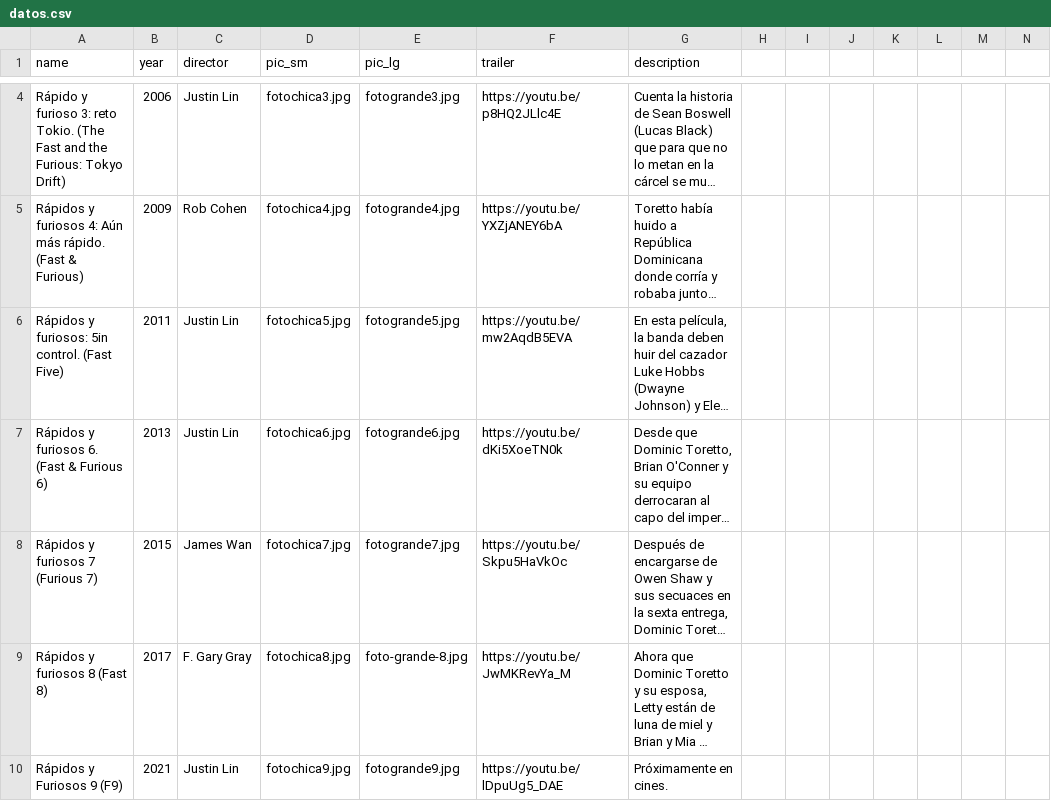
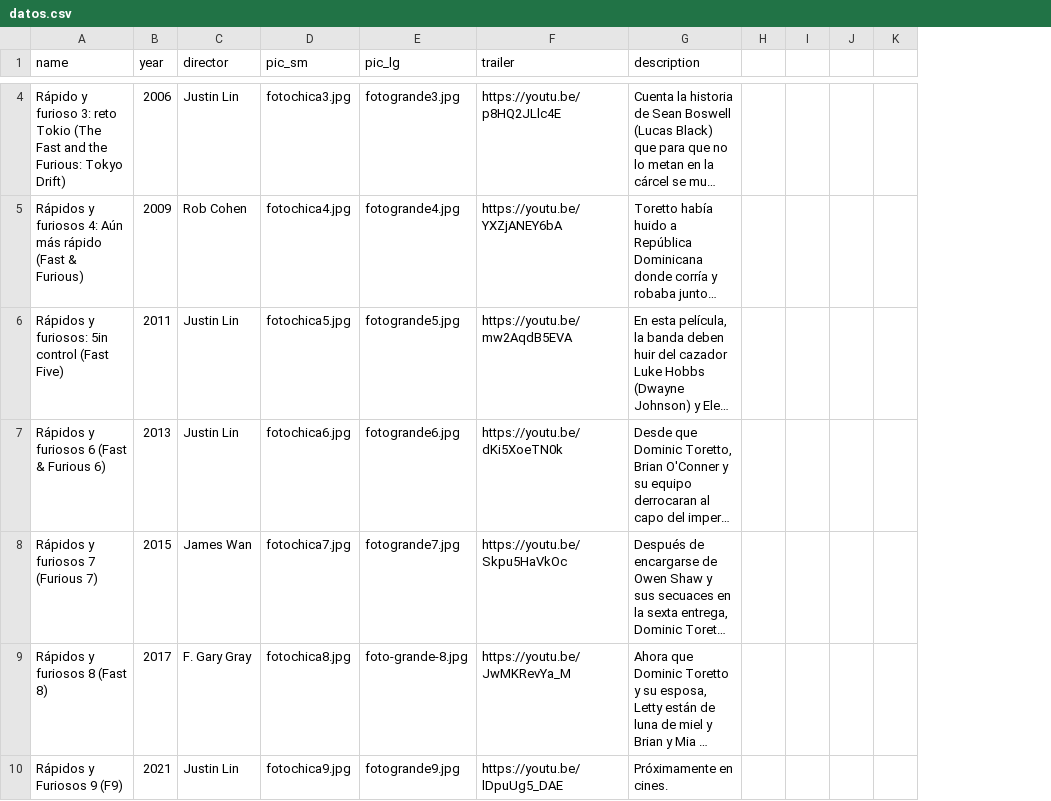
Before and after one commit to PalomaCarrasco/dno037-clase-8, a CSV file: datos.csv, drawn as a sheet; only a part is shown, gaps mark what is left out; long unchanged cells end in …; removed rows and columns are numbered as before the commit, all else as after; the diff covers the shown part only; the diff names each change by its address in the sheet, - before the commit and + after, or states it on an @@ line.

Commit message:
Update datos.csv

```diff
--- a/datos.csv
+++ b/datos.csv
-column H, empty
-column M, empty
-column N, empty
-A4 (name): …3: reto Tokio. (The Fast…
+A4 (name): …3: reto Tokio (The Fast…
-A5 (name): …Aún más rápido. (Fast &…
+A5 (name): …Aún más rápido (Fast &…
-A6 (name): Rápidos y furiosos: 5in control. (Fast Five)
+A6 (name): Rápidos y furiosos: 5in control (Fast Five)
-A7 (name): Rápidos y furiosos 6. (Fast & Furious 6)
+A7 (name): Rápidos y furiosos 6 (Fast & Furious 6)
```
Also changed, not shown: 2 added rows and 2 removed rows elsewhere in this file.
